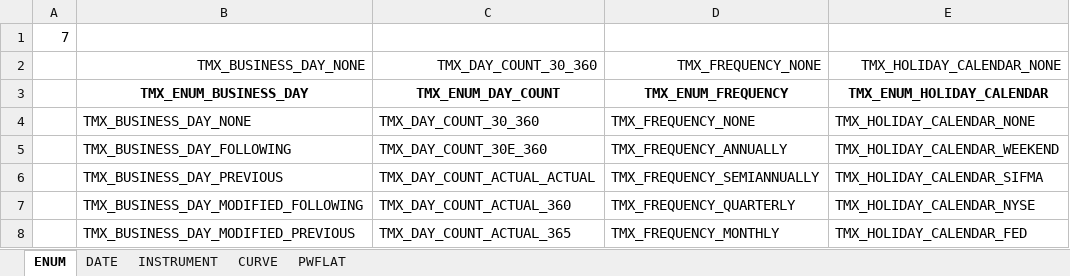
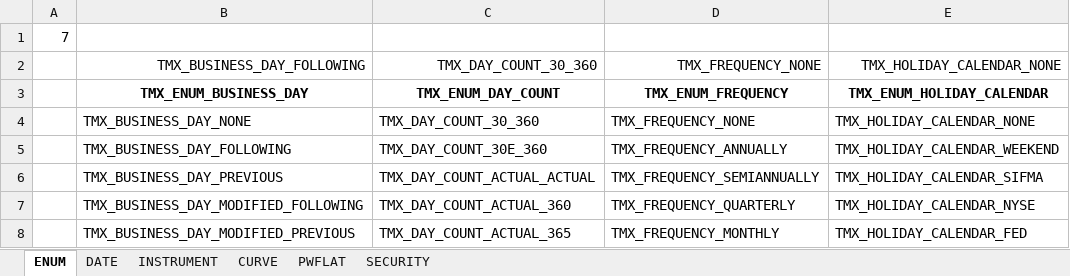
Before and after one commit to tmcrossx/bondxll, an Excel workbook: bondxll.xlsx, sheet ENUM, drawn as a sheet; values as stored, in another font and other column widths than the file's, no borders; the diff names each change by its address in the sheet, - before the commit and + after, or states it on an @@ line.

```diff
--- a/bondxll.xlsx (sheet ENUM)
+++ b/bondxll.xlsx (sheet ENUM)
+sheet tab: SECURITY
-B2: TMX_BUSINESS_DAY_NONE
+B2: TMX_BUSINESS_DAY_FOLLOWING
```
Also changed, not shown: sheet PWFLAT, sheet CURVE, sheet DATE, sheet INSTRUMENT, formulas that keep their value, charts or pictures.
